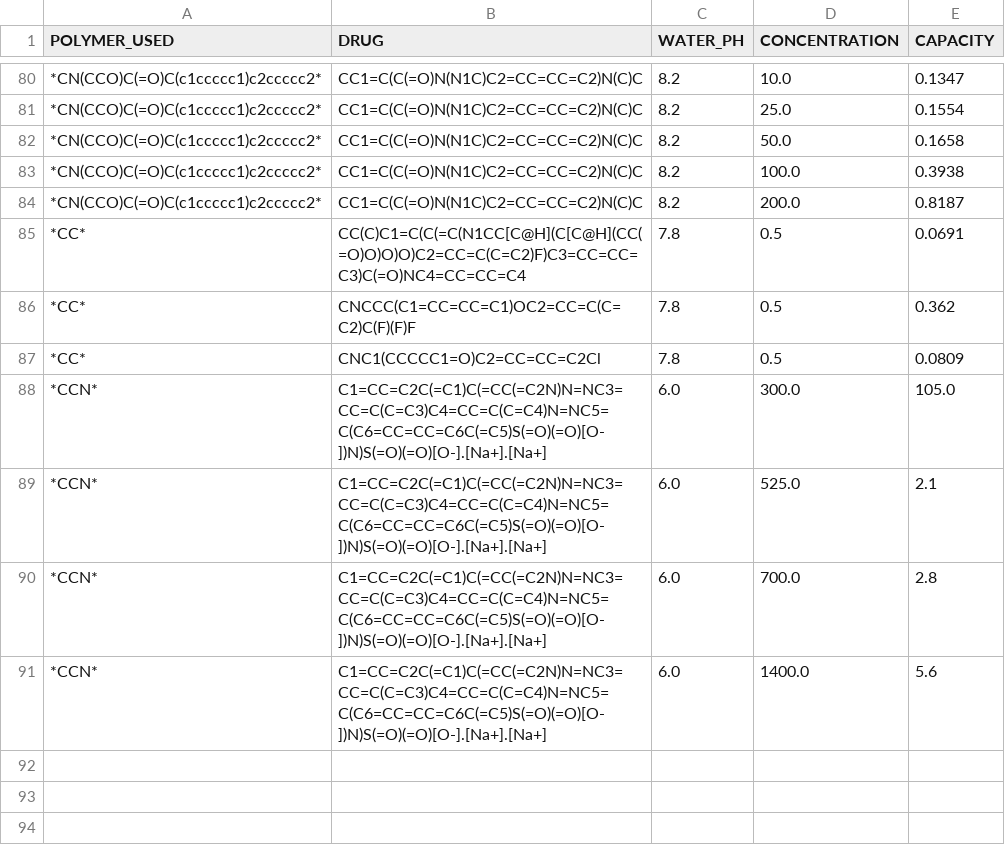
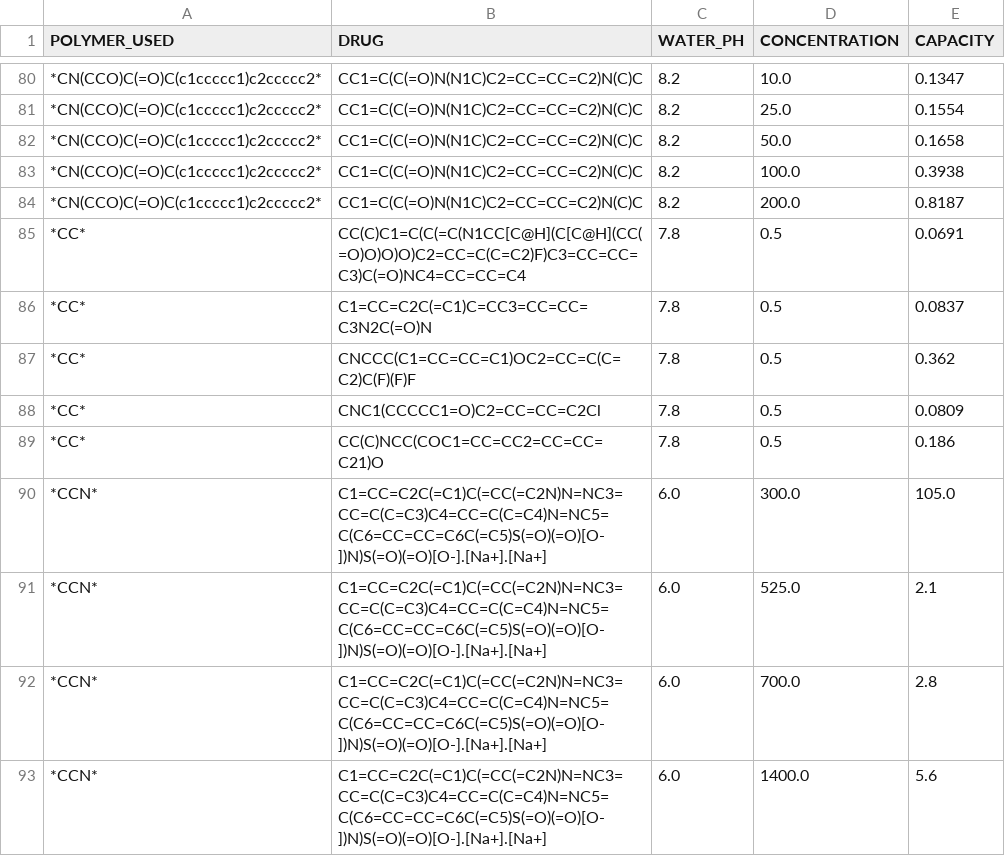
Before and after one commit to Uomocosa/lele-py-bioinformatics, a CSV file: DATASETS/PDCC/converted_pdcc_train.csv, drawn as a sheet; only a part is shown, gaps mark what is left out.

```diff
--- a/DATASETS/PDCC/converted_pdcc_train.csv
+++ b/DATASETS/PDCC/converted_pdcc_train.csv
@@ -85,4 +85,6 @@ POLYMER_USED,DRUG,WATER_PH,CONCENTRATION,CAPACITY
 *CC*,CC(C)C1=C(C(=C(N1CC[C@H](C[C@H](CC(=O)O)O)O)C2=CC=C(C=C2)F)C3=CC=CC=C3)C(=O)NC4=CC=CC=C4,7.8,0.5,0.0691
+*CC*,C1=CC=C2C(=C1)C=CC3=CC=CC=C3N2C(=O)N,7.8,0.5,0.0837
 *CC*,CNCCC(C1=CC=CC=C1)OC2=CC=C(C=C2)C(F)(F)F,7.8,0.5,0.362
 *CC*,CNC1(CCCCC1=O)C2=CC=CC=C2Cl,7.8,0.5,0.0809
+*CC*,CC(C)NCC(COC1=CC=CC2=CC=CC=C21)O,7.8,0.5,0.186
 *CCN*,C1=CC=C2C(=C1)C(=CC(=C2N)N=NC3=CC=C(C=C3)C4=CC=C(C=C4)N=NC5=C(C6=CC=CC=C6C(=C5)S(=O)(=O)[O-])N)S(=O)(=O)[O-].[Na+].[Na+],6.0,300.0,105.0
```
Also changed, not shown: DATASETS/PDCC/converted_pdcc.csv, 31 other files.
